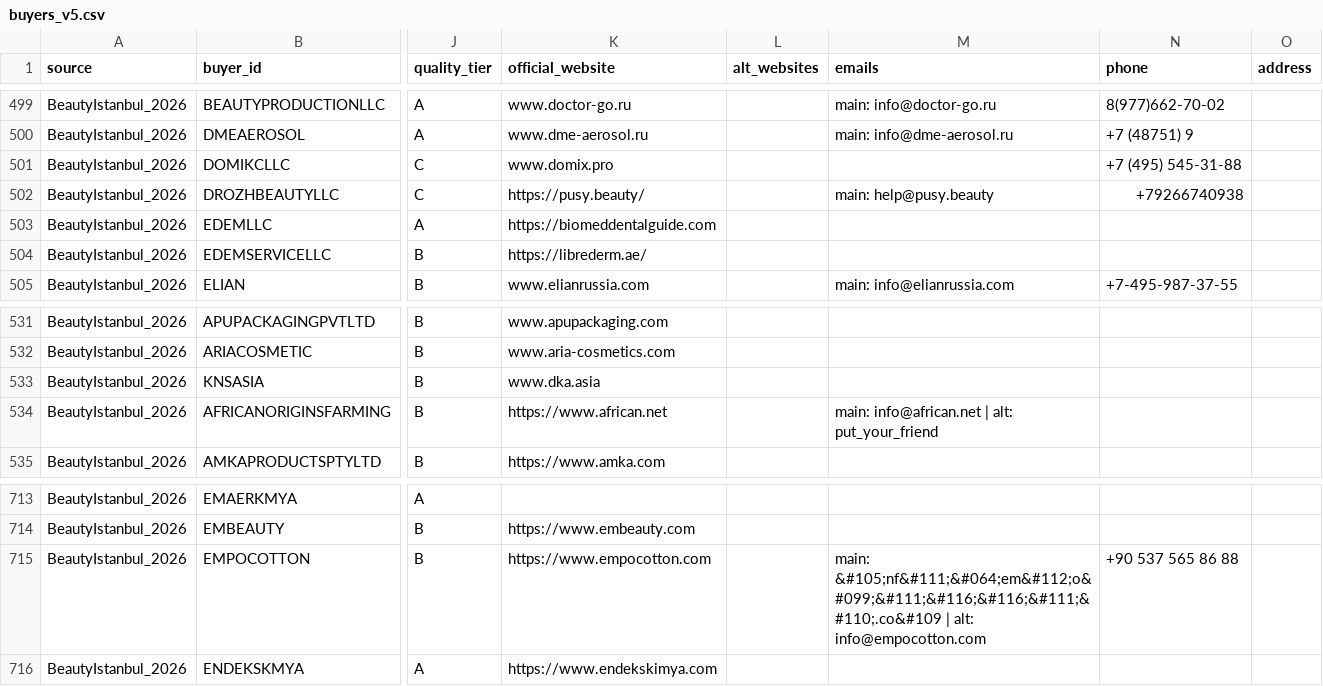
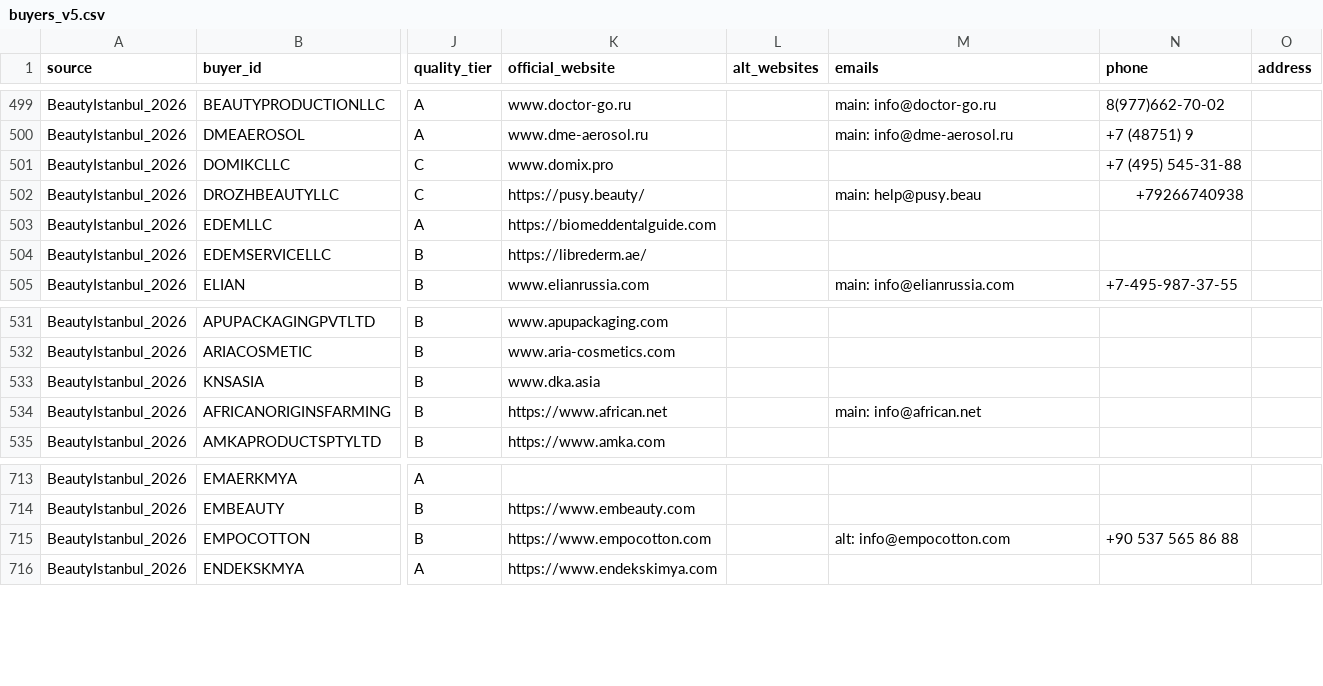
Before and after one commit to choihyeonmuk/kbeauty-buyer-dashboard, a CSV file: buyers_v5.csv, drawn as a sheet; only a part is shown, gaps mark what is left out; the diff covers the shown part only; the diff names each change by its address in the sheet, - before the commit and + after, or states it on an @@ line.

```diff
--- a/buyers_v5.csv
+++ b/buyers_v5.csv
-M502 (emails): main: help@pusy.beauty
+M502 (emails): main: help@pusy.beau
-M534 (emails): main: info@african.net | alt: put_your_friend
+M534 (emails): main: info@african.net
-M715 (emails): main: &#105;nf&#111;&#064;em&#112;o&#099;&#111;&#116;&#116;&#111;&#110;.co&#109 | alt: info@empocotton.com
+M715 (emails): alt: info@empocotton.com
```
Also changed, not shown: 5 edited cells elsewhere in this file, 1 other file.
